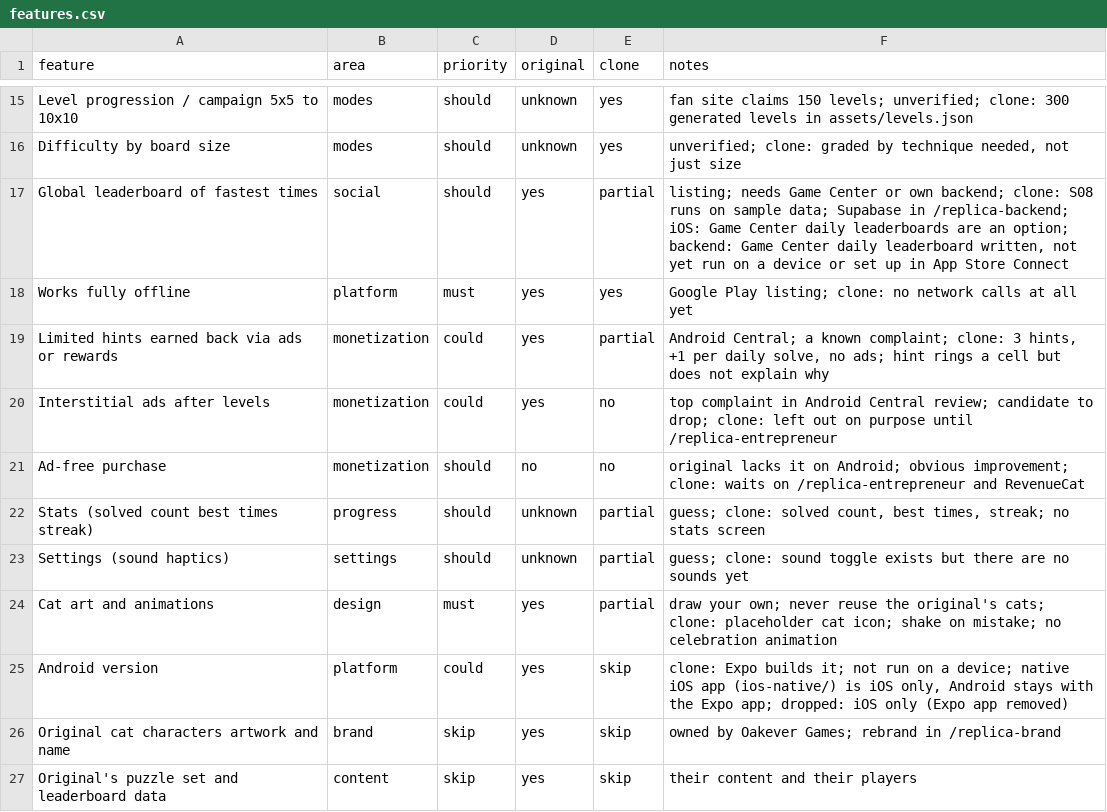
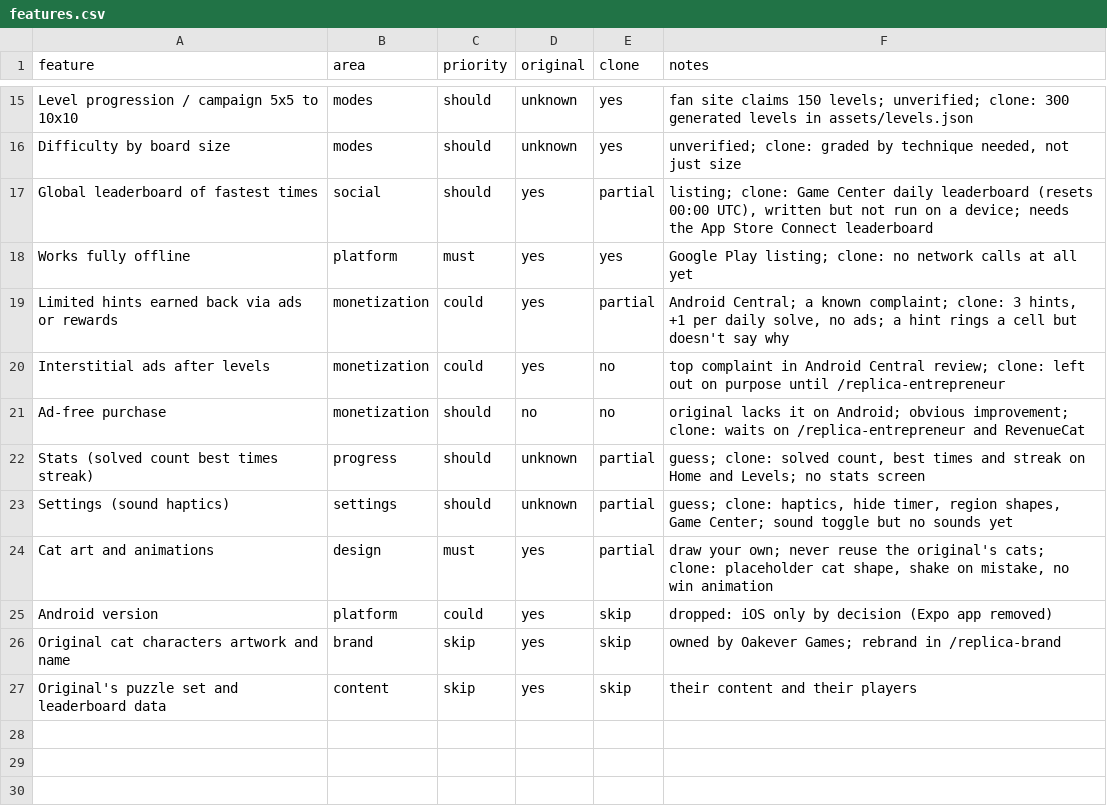
Before and after one commit to jeninsutariya/demoApp, a CSV file: replica/features.csv, drawn as a sheet; only a part is shown, gaps mark what is left out.

```diff
--- a/replica/features.csv
+++ b/replica/features.csv
@@ -16,11 +16,11 @@ Level progression / campaign 5x5 to 10x10,modes,should,unknown,yes,fan site clai
 Difficulty by board size,modes,should,unknown,yes,"unverified; clone: graded by technique needed, not just size"
-Global leaderboard of fastest times,social,should,yes,partial,"listing; needs Game Center or own backend; clone: S08 runs on sample data; Supabase in /replica-backend; iOS: Game Center daily leaderboards are an option; backend: Game Center daily leaderboard written, not yet run on a device or set up in App Store Connect"
+Global leaderboard of fastest times,social,should,yes,partial,"listing; clone: Game Center daily leaderboard (resets 00:00 UTC), written but not run on a device; needs the App Store Connect leaderboard"
 Works fully offline,platform,must,yes,yes,Google Play listing; clone: no network calls at all yet
-Limited hints earned back via ads or rewards,monetization,could,yes,partial,"Android Central; a known complaint; clone: 3 hints, +1 per daily solve, no ads; hint rings a cell but does not explain why"
-Interstitial ads after levels,monetization,could,yes,no,top complaint in Android Central review; candidate to drop; clone: left out on purpose until /replica-entrepreneur
+Limited hints earned back via ads or rewards,monetization,could,yes,partial,"Android Central; a known complaint; clone: 3 hints, +1 per daily solve, no ads; a hint rings a cell but doesn't say why"
+Interstitial ads after levels,monetization,could,yes,no,top complaint in Android Central review; clone: left out on purpose until /replica-entrepreneur
 Ad-free purchase,monetization,should,no,no,original lacks it on Android; obvious improvement; clone: waits on /replica-entrepreneur and RevenueCat
-Stats (solved count best times streak),progress,should,unknown,partial,"guess; clone: solved count, best times, streak; no stats screen"
-Settings (sound haptics),settings,should,unknown,partial,guess; clone: sound toggle exists but there are no sounds yet
-Cat art and animations,design,must,yes,partial,draw your own; never reuse the original's cats; clone: placeholder cat icon; shake on mistake; no celebration animation
-Android version,platform,could,yes,skip,"clone: Expo builds it; not run on a device; native iOS app (ios-native/) is iOS only, Android stays with the Expo app; dropped: iOS only (Expo app removed)"
+Stats (solved count best times streak),progress,should,unknown,partial,"guess; clone: solved count, best times and streak on Home and Levels; no stats screen"
+Settings (sound haptics),settings,should,unknown,partial,"guess; clone: haptics, hide timer, region shapes, Game Center; sound toggle but no sounds yet"
+Cat art and animations,design,must,yes,partial,"draw your own; never reuse the original's cats; clone: placeholder cat shape, shake on mistake, no win animation"
+Android version,platform,could,yes,skip,dropped: iOS only by decision (Expo app removed)
 Original cat characters artwork and name,brand,skip,yes,skip,owned by Oakever Games; rebrand in /replica-brand
```
Also changed, not shown: 2 other files.
